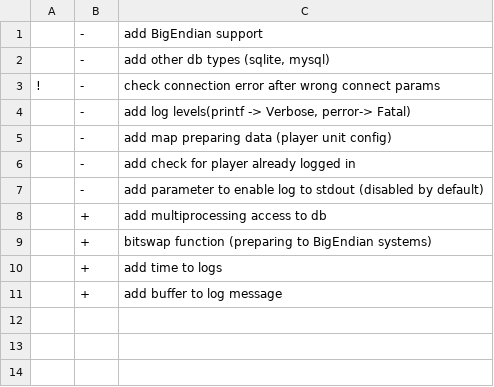
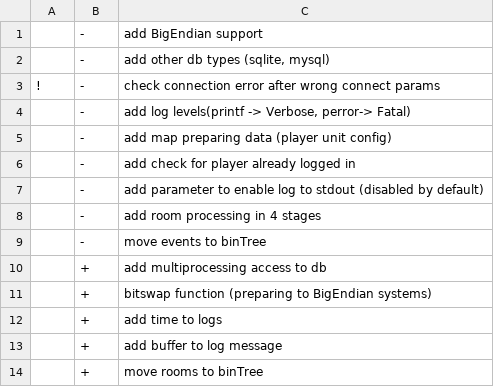
Before and after one commit to AliEn707/TDef_pow-wow, a CSV file: TDef_public.csv, drawn as a sheet; the diff names each change by its address in the sheet, - before the commit and + after, or states it on an @@ line.

Commit message:
updated

```diff
--- a/TDef_public.csv
+++ b/TDef_public.csv
+row 8:  | - | add room processing in 4 stages
+row 9:  | - | move events to binTree
+row 14:  | + | move rooms to binTree
```
